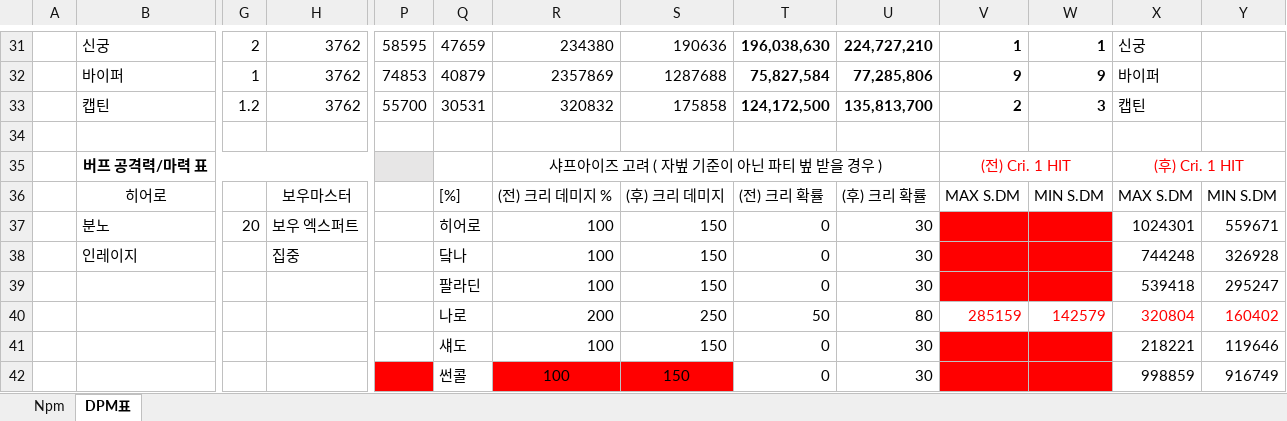
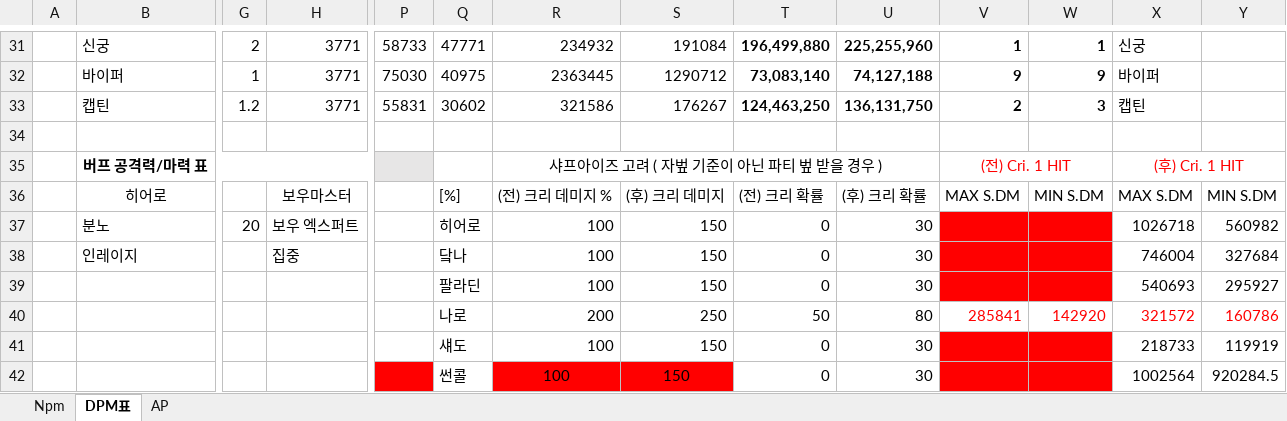
Before and after one commit to Sasibu30/MapleStory, an Excel workbook: Project/Project1(공식 및 DPM 분석)/DPM 분석 - 최적화.xlsx, sheet DPM표, drawn as a sheet; only a part is shown, gaps mark what is left out; values as stored, in another font and other column widths than the file's, no borders; the diff covers the shown part only; the diff names each change by its address in the sheet, - before the commit and + after, or states it on an @@ line.

```diff
--- a/Project/Project1(공식 및 DPM 분석)/DPM 분석 - 최적화.xlsx (sheet DPM표)
+++ b/Project/Project1(공식 및 DPM 분석)/DPM 분석 - 최적화.xlsx (sheet DPM표)
+sheet tab: AP
-H31:H33: 3762
+H31:H33: 3771
-P31: 58595
+P31: 58733
-Q31: 47659
+Q31: 47771
-R31: 234380
+R31: 234932
-S31: 190636
+S31: 191084
-T31: 196,038,630
+T31: 196,499,880
-U31: 224,727,210
+U31: 225,255,960
-P32: 74853
+P32: 75030
-Q32: 40879
+Q32: 40975
-R32: 2357869
+R32: 2363445
-S32: 1287688
+S32: 1290712
-T32: 75,827,584
+T32: 73,083,140
-U32: 77,285,806
+U32: 74,127,188
-P33: 55700
+P33: 55831
-Q33: 30531
+Q33: 30602
-R33: 320832
+R33: 321586
-S33: 175858
+S33: 176267
-T33: 124,172,500
+T33: 124,463,250
-U33: 135,813,700
+U33: 136,131,750
-X37: 1024301
+X37: 1026718
-Y37: 559671
+Y37: 560982
-X38: 744248
+X38: 746004
-Y38: 326928
+Y38: 327684
-X39: 539418
+X39: 540693
-Y39: 295247
+Y39: 295927
-V40: 285159
+V40: 285841
-W40: 142579
+W40: 142920
-X40: 320804
+X40: 321572
-Y40: 160402
+Y40: 160786
-X41: 218221
+X41: 218733
-Y41: 119646
+Y41: 119919
-X42: 998859
+X42: 1002564
-Y42: 916749
+Y42: 920284.5
```
Also changed, not shown: 1 added row, 1 removed row and 81 edited cells elsewhere in this sheet, sheet Npm, 9 other files.
